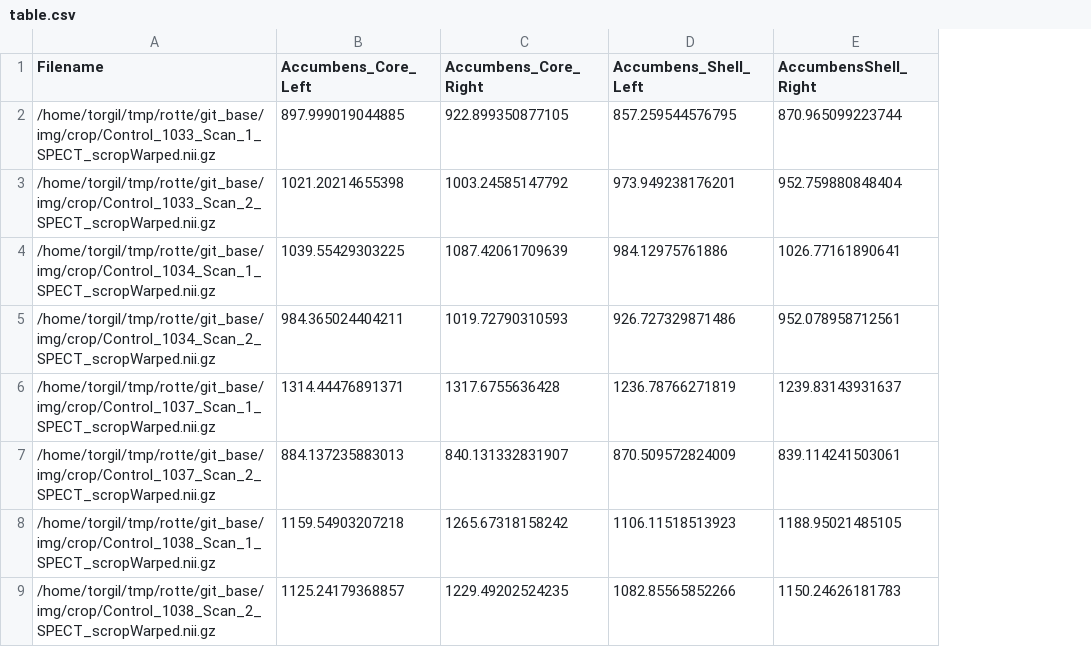
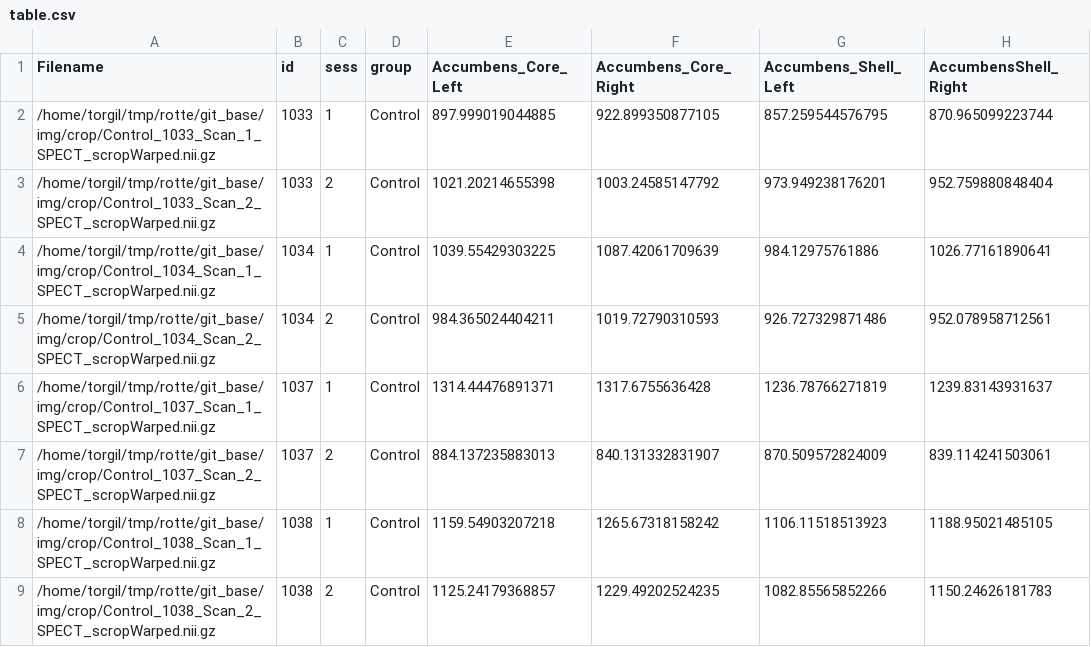
Before and after one commit to torgil01/ratbrain, a CSV file: scripts/table.csv, drawn as a sheet; only a part is shown; the diff names each change by its address in the sheet, - before the commit and + after, or states it on an @@ line.

Commit message:
added labels

```diff
--- a/scripts/table.csv
+++ b/scripts/table.csv
+column B (id), rows 2-9: 1033 | 1033 | 1034 | 1034 | 1037 | 1037 | 1038 | 1038
+column C (sess), rows 2-9: 1 | 2 | 1 | 2 | 1 | 2 | 1 | 2
+column D (group), rows 2-9: all Control
```
